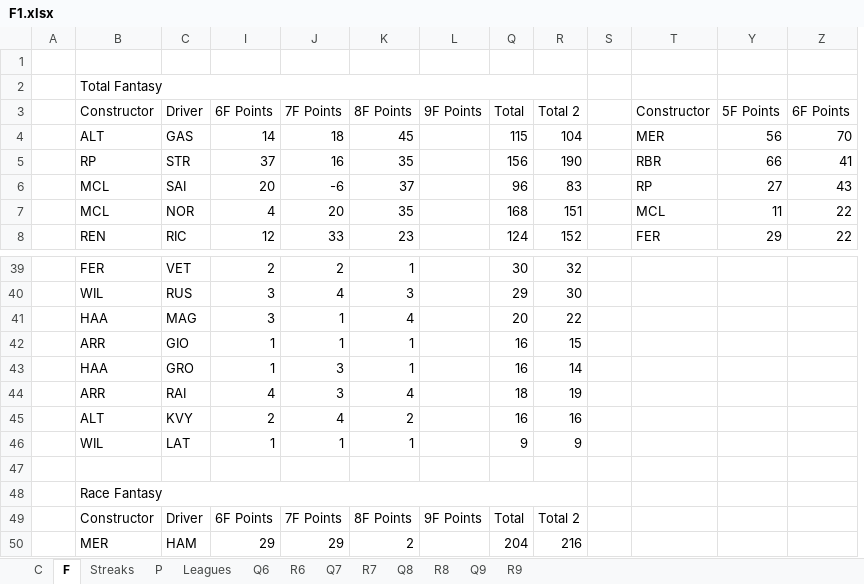
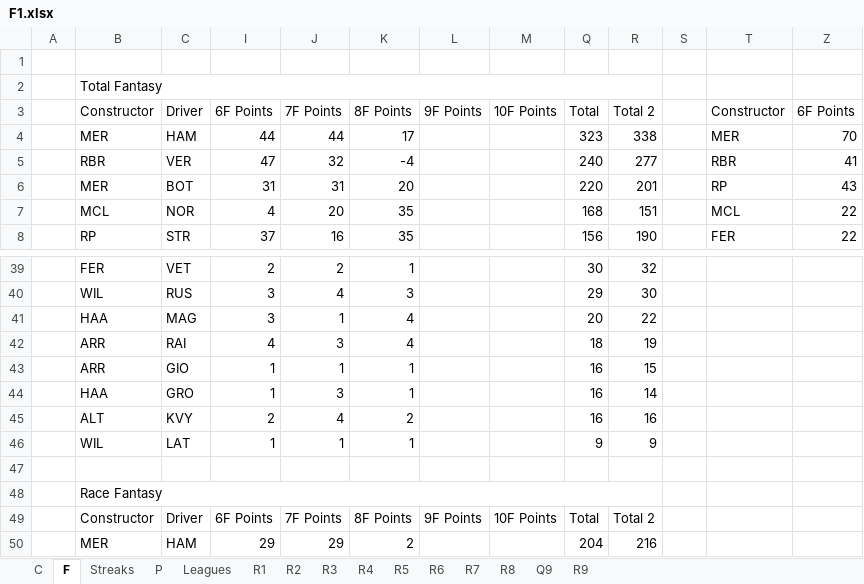
Before and after one commit to SiddhantSingh15/PythonProjects, an Excel workbook: F1.xlsx, sheet F, drawn as a sheet; only a part is shown, gaps mark what is left out; values as stored, in another font and other column widths than the file's, no cell formats; removed rows and columns are numbered as before the commit, all else as after; the diff covers the shown part only; the diff names each change by its address in the sheet, - before the commit and + after, or states it on an @@ line.

```diff
--- a/F1.xlsx (sheet F)
+++ b/F1.xlsx (sheet F)
@@ sheet tab hidden: Q6 @@
@@ sheet tab hidden: Q7 @@
@@ sheet tab hidden: Q8 @@
@@ sheet tab unhidden: R1 @@
@@ sheet tab unhidden: R2 @@
@@ sheet tab unhidden: R3 @@
@@ sheet tab unhidden: R4 @@
@@ sheet tab unhidden: R5 @@
@@ column M unhidden, row 3: 10F Points; row 49: 10F Points @@
@@ column Y hidden, rows 3-8: 5F Points | 56 | 66 | 27 | 11 | 29 @@
-B4: ALT
+B4: MER
-C4: GAS
+C4: HAM
-I4: 14
+I4: 44
-J4: 18
+J4: 44
-K4: 45
+K4: 17
-Q4: 115
+Q4: 323
-R4: 104
+R4: 338
-B5: RP
+B5: RBR
-C5: STR
+C5: VER
-I5: 37
+I5: 47
-J5: 16
+J5: 32
-K5: 35
+K5: -4
-Q5: 156
+Q5: 240
-R5: 190
+R5: 277
-B6: MCL
+B6: MER
-C6: SAI
+C6: BOT
-I6: 20
+I6: 31
-J6: -6
+J6: 31
-K6: 37
+K6: 20
-Q6: 96
+Q6: 220
-R6: 83
+R6: 201
-B8: REN
+B8: RP
-C8: RIC
+C8: STR
-I8: 12
+I8: 37
-J8: 33
+J8: 16
-K8: 23
+K8: 35
-Q8: 124
+Q8: 156
-R8: 152
+R8: 190
@@ row 44 moved to row 42: ARR @@
```
Also changed, not shown: 5 added rows, 5 removed rows, 13 moved rows and 34 edited cells elsewhere in this sheet, sheet P, sheet Leagues, sheet Streaks, sheet C, cell formats, formulas that keep their value, charts or pictures.
